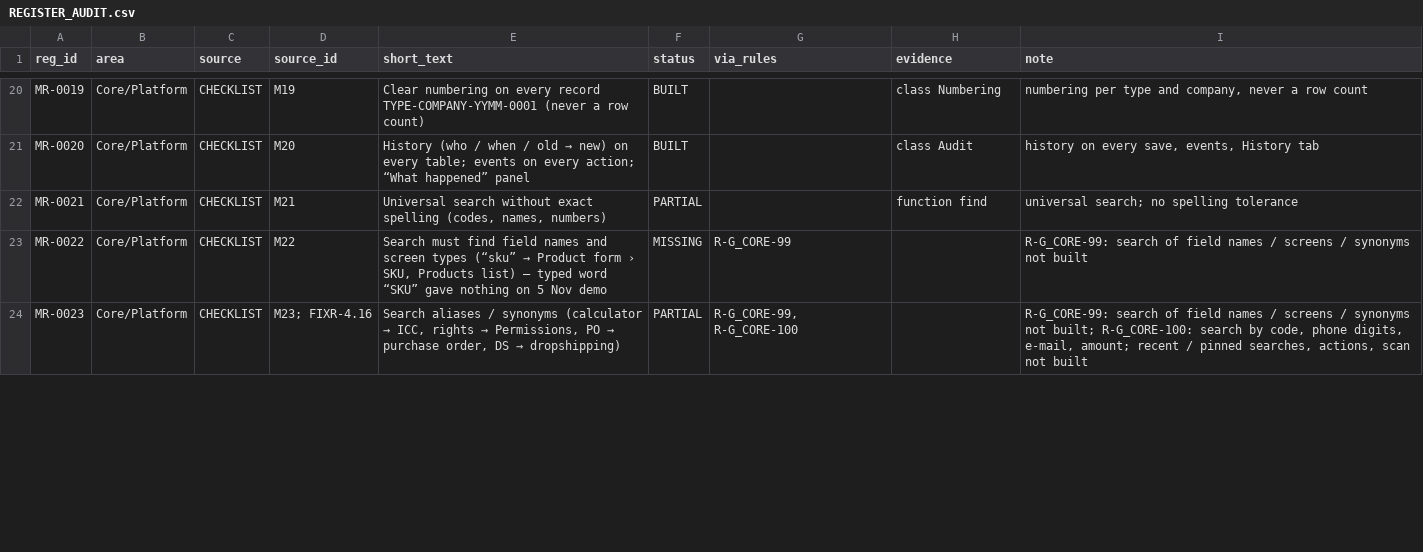
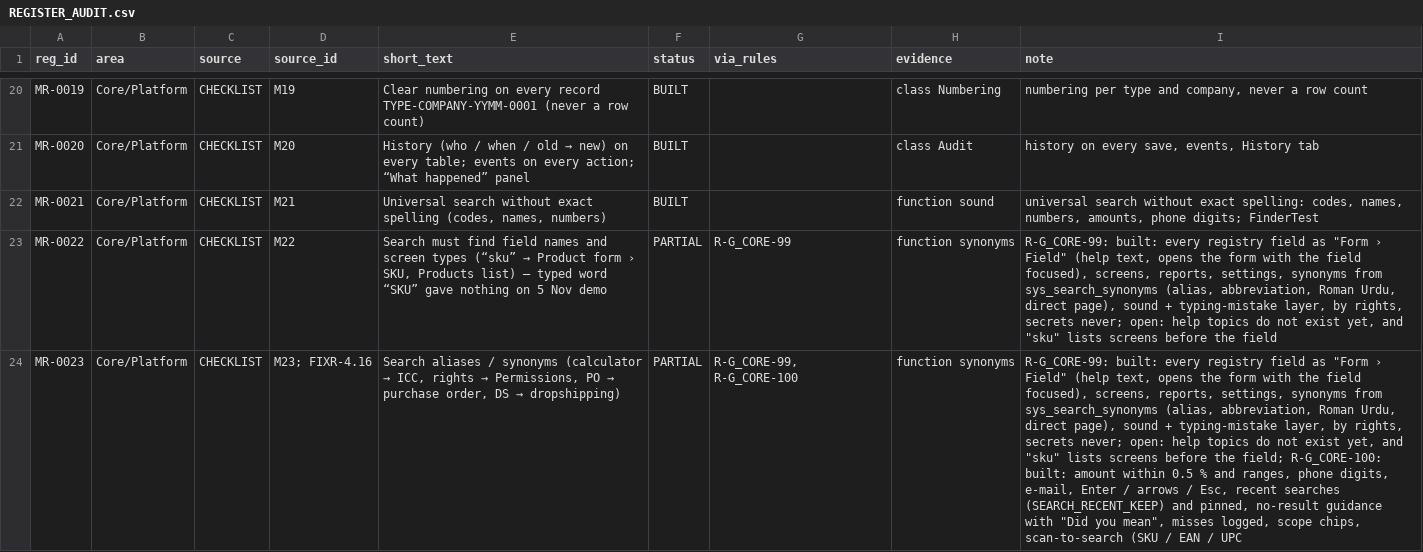
Before and after one commit to aemporio6/moreorderz, a CSV file: audit/REGISTER_AUDIT.csv, drawn as a sheet; only a part is shown, gaps mark what is left out; the diff covers the shown part only; the diff names each change by its address in the sheet, - before the commit and + after, or states it on an @@ line.

```diff
--- a/audit/REGISTER_AUDIT.csv
+++ b/audit/REGISTER_AUDIT.csv
-F22 (status): PARTIAL
+F22 (status): BUILT
-H22 (evidence): function find
+H22 (evidence): function sound
-I22 (note): universal search; no spelling tolerance
+I22 (note): universal search without exact spelling: codes, names, numbers, amounts, phone digits; FinderTest
-F23 (status): MISSING
+F23 (status): PARTIAL
-H23:H24 (evidence): (empty)
+H23:H24 (evidence): function synonyms
-I23 (note): R-G_CORE-99: search of field names / screens / synonyms not built
+I23 (note): R-G_CORE-99: built: every registry field as "Form › Field" (help text, opens the form with the field focused), screens, reports, settings, synonyms from sys_search_synonyms (alias, abbreviation, Roman Urdu, direct page), sound + typing-mistake layer, by rights, secrets never; open: help topics do not exist yet, and "sku" lists screens before the field
-I24 (note): R-G_CORE-99: search of field names / screens / synonyms not built; R-G_CORE-100: search by code, phone digits, e-mail, amount; recent / pinned searches, actions, scan not built
+I24 (note): R-G_CORE-99: built: every registry field as "Form › Field" (help text, opens the form with the field focused), screens, reports, settings, synonyms from sys_search_synonyms (alias, abbreviation, Roman Urdu, direct page), sound + typing-mistake layer, by rights, secrets never; open: help topics do not exist yet, and "sku" lists screens before the field; R-G_CORE-100: built: amount within 0.5 % and ranges, phone digits, e-mail, Enter / arrows / Esc, recent searches (SEARCH_RECENT_KEEP) and pinned, no-result guidance with "Did you mean", misses logged, scope chips, scan-to-search (SKU / EAN / UPC
```
Also changed, not shown: 18 edited cells elsewhere in this file, 14 other files.
